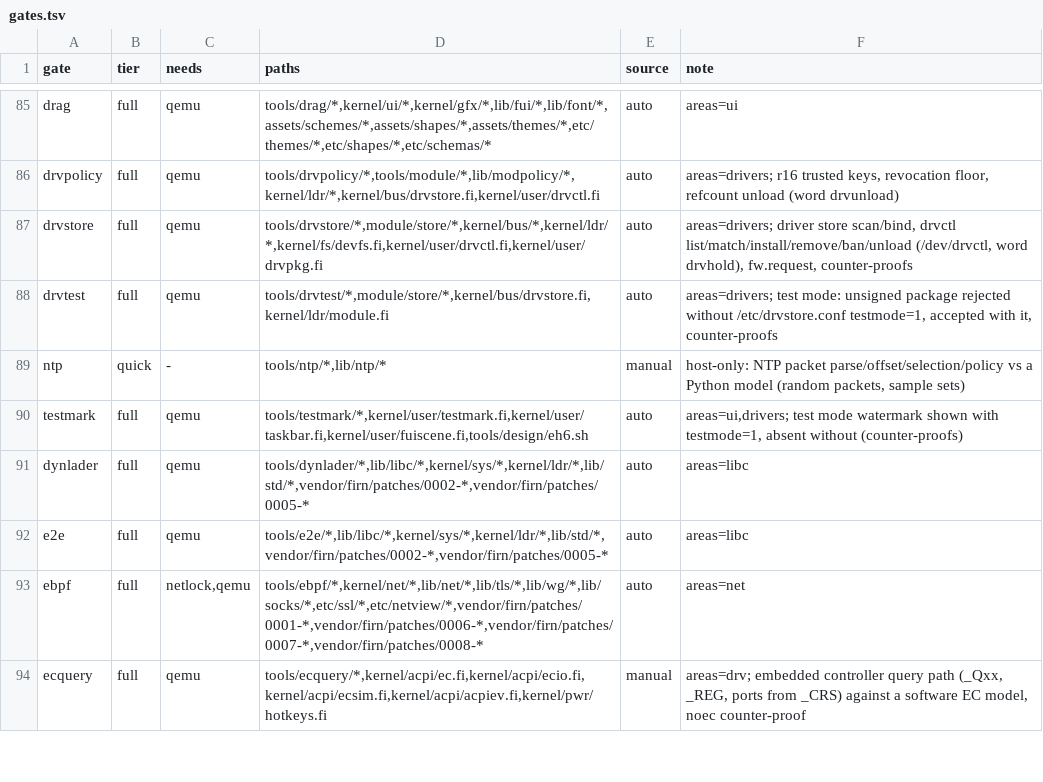
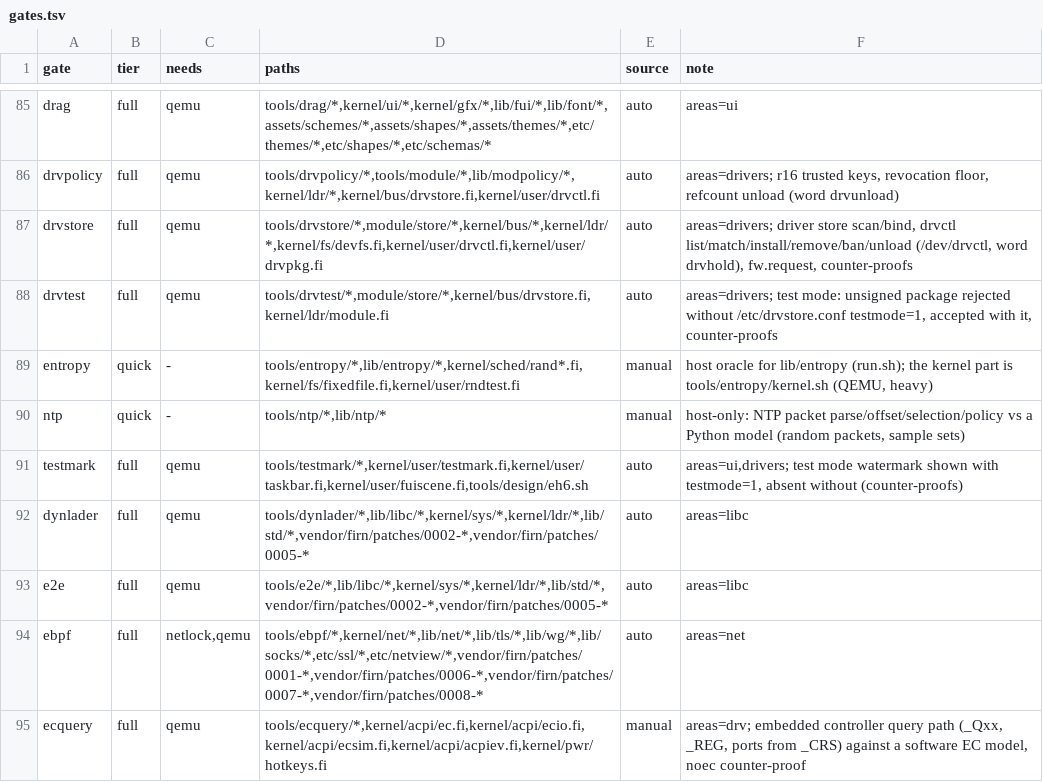
Before and after one commit to Flei-123/Osum, a TSV file: tools/qa/gates.tsv, drawn as a sheet; only a part is shown, gaps mark what is left out; the diff names each change by its address in the sheet, - before the commit and + after, or states it on an @@ line.

Commit message:
entropy: kernel wiring (credit per source, jitter harvester, fast-key-erasure generator, strict getrandom, /proc/random, seed file) and the QEMU gate

```diff
--- a/tools/qa/gates.tsv
+++ b/tools/qa/gates.tsv
+row 89: entropy | quick | - | tools/entropy/*,lib/entropy/*,kernel/sched/rand*.fi,kernel/fs/fixedfile.fi,kernel/user/rndtest.fi | manual | host oracle for lib/entropy (run.sh); the kernel part is tools/entropy/kernel.sh (QEMU, heavy)
```
Also changed, not shown: 15 other files.
